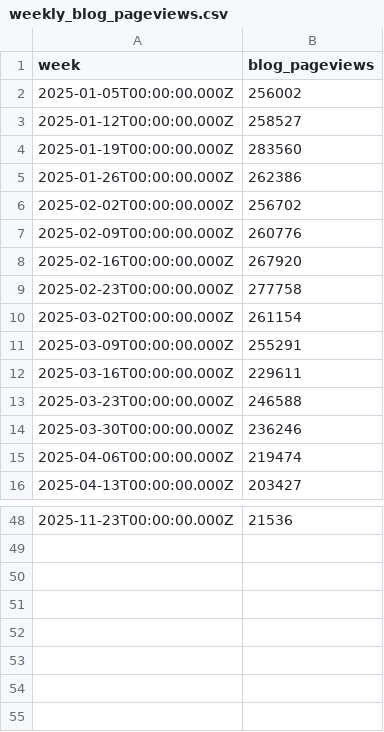
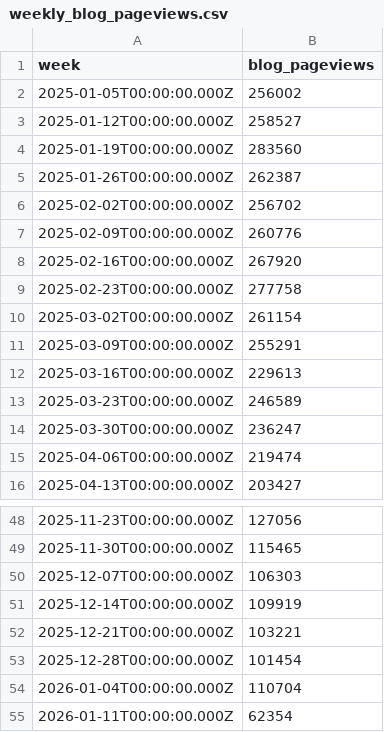
Before and after one commit to jwinternheimer/observable_metrics, a CSV file: src/data/weekly_blog_pageviews.csv, drawn as a sheet; only a part is shown, gaps mark what is left out; the diff covers the shown part only.

```diff
--- a/src/data/weekly_blog_pageviews.csv
+++ b/src/data/weekly_blog_pageviews.csv
@@ -4,3 +4,3 @@ week,blog_pageviews
 2025-01-19T00:00:00.000Z,283560
-2025-01-26T00:00:00.000Z,262386
+2025-01-26T00:00:00.000Z,262387
 2025-02-02T00:00:00.000Z,256702
@@ -11,5 +11,5 @@ week,blog_pageviews
 2025-03-09T00:00:00.000Z,255291
-2025-03-16T00:00:00.000Z,229611
-2025-03-23T00:00:00.000Z,246588
-2025-03-30T00:00:00.000Z,236246
+2025-03-16T00:00:00.000Z,229613
+2025-03-23T00:00:00.000Z,246589
+2025-03-30T00:00:00.000Z,236247
 2025-04-06T00:00:00.000Z,219474
@@ -48 +48,8 @@ week,blog_pageviews
-2025-11-23T00:00:00.000Z,21536
+2025-11-23T00:00:00.000Z,127056
+2025-11-30T00:00:00.000Z,115465
+2025-12-07T00:00:00.000Z,106303
+2025-12-14T00:00:00.000Z,109919
+2025-12-21T00:00:00.000Z,103221
+2025-12-28T00:00:00.000Z,101454
+2026-01-04T00:00:00.000Z,110704
+2026-01-11T00:00:00.000Z,62354
```
Also changed, not shown: 20 edited cells elsewhere in this file, src/data/brand_weekly_reach.csv, src/data/buffer_channels_weekly_reach.csv, 31 other files.
